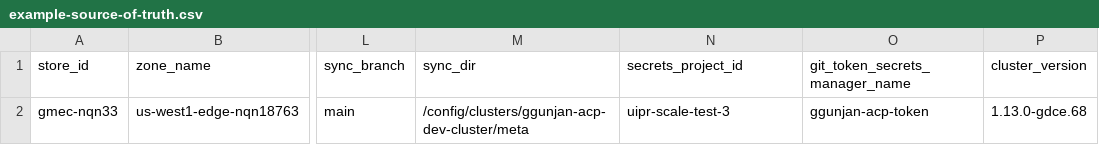
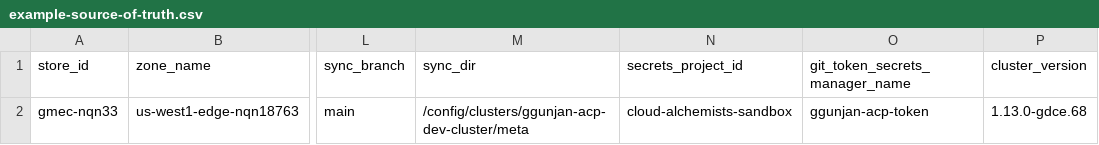
Before and after one commit to ggunjan-eng/automated-cluster-provisioner, a CSV file: example-source-of-truth.csv, drawn as a sheet; only a part is shown, gaps mark what is left out; the diff names each change by its address in the sheet, - before the commit and + after, or states it on an @@ line.

Commit message:
Update secrets_project_id to cloud-alchemists-sandbox

```diff
--- a/example-source-of-truth.csv
+++ b/example-source-of-truth.csv
-N2 (secrets_project_id): uipr-scale-test-3
+N2 (secrets_project_id): cloud-alchemists-sandbox
```
